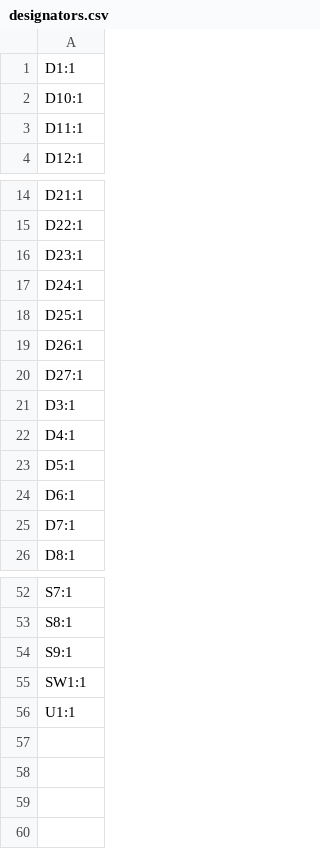
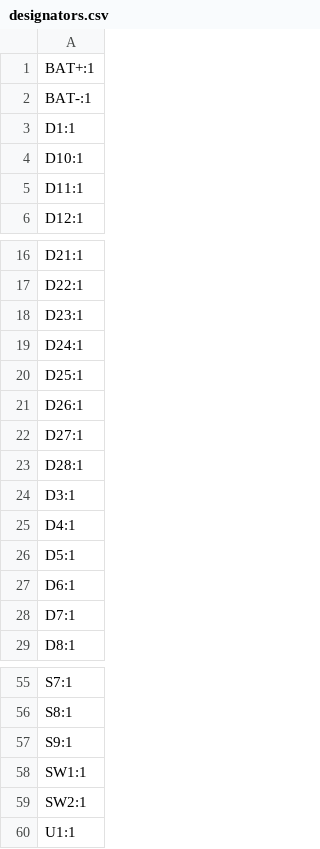
Before and after one commit to Kemberz/nmsrcErgo, a CSV file: production/designators.csv, drawn as a sheet; only a part is shown, gaps mark what is left out; the diff names each change by its address in the sheet, - before the commit and + after, or states it on an @@ line.

```diff
--- a/production/designators.csv
+++ b/production/designators.csv
+row 1: BAT+:1
+row 2: BAT-:1
+row 23: D28:1
+row 59: SW2:1
```
Also changed, not shown: production/bom.csv, production/positions.csv, 37 other files.
